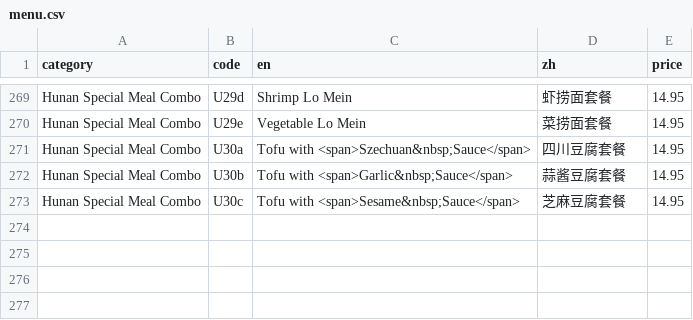
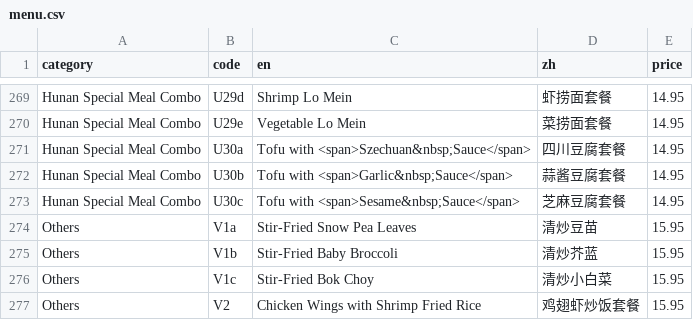
Before and after one commit to brguo55/006-restaurant-receipt-generator-2026, a CSV file: generator/menu.csv, drawn as a sheet; only a part is shown, gaps mark what is left out; the diff names each change by its address in the sheet, - before the commit and + after, or states it on an @@ line.

Commit message:
Add others in menu.csv

```diff
--- a/generator/menu.csv
+++ b/generator/menu.csv
+row 274: Others | V1a | Stir-Fried Snow Pea Leaves | 清炒豆苗 | 15.95
+row 275: Others | V1b | Stir-Fried Baby Broccoli | 清炒芥蓝 | 15.95
+row 276: Others | V1c | Stir-Fried Bok Choy | 清炒小白菜 | 15.95
+row 277: Others | V2 | Chicken Wings with Shrimp Fried Rice | 鸡翅虾炒饭套餐 | 15.95
```
Also changed, not shown: 1 other file.
